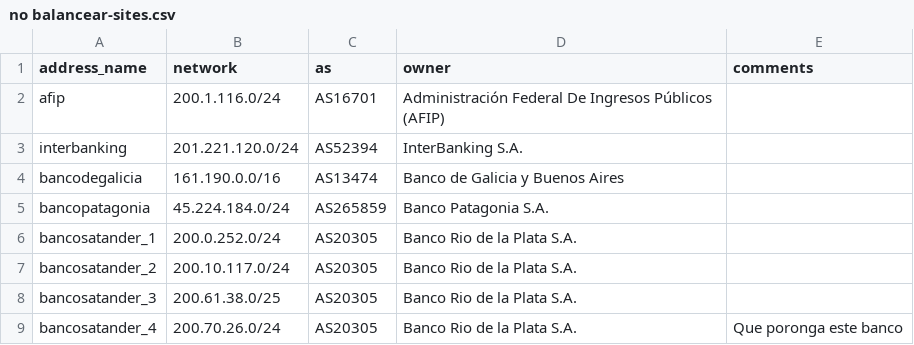
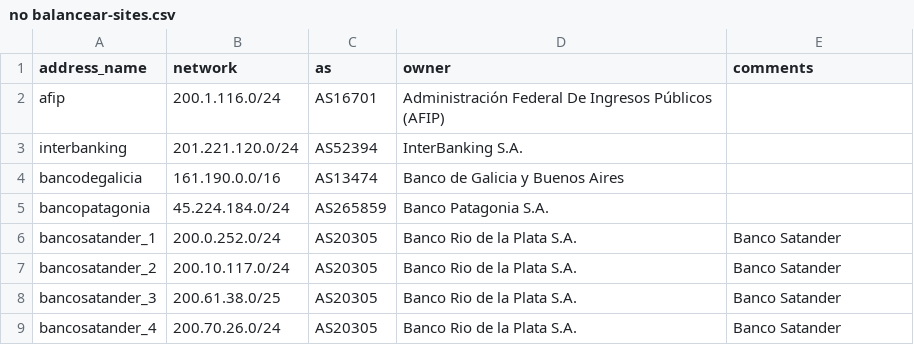
Before and after one commit to tux-mkolus/tools, a CSV file: fortigate/sdwan/no balancear-sites.csv, drawn as a sheet.

Commit message:
fix en la lista de no balancear

```diff
--- a/fortigate/sdwan/no balancear-sites.csv
+++ b/fortigate/sdwan/no balancear-sites.csv
@@ -5,5 +5,5 @@ bancodegalicia,161.190.0.0/16,AS13474,Banco de Galicia y Buenos Aires,
 bancopatagonia,45.224.184.0/24,AS265859,Banco Patagonia S.A.,
-bancosatander_1,200.0.252.0/24,AS20305,Banco Rio de la Plata S.A.,
-bancosatander_2,200.10.117.0/24,AS20305,Banco Rio de la Plata S.A.,
-bancosatander_3,200.61.38.0/25,AS20305,Banco Rio de la Plata S.A.,
-bancosatander_4,200.70.26.0/24,AS20305,Banco Rio de la Plata S.A.,Que poronga este banco
+bancosatander_1,200.0.252.0/24,AS20305,Banco Rio de la Plata S.A.,Banco Satander
+bancosatander_2,200.10.117.0/24,AS20305,Banco Rio de la Plata S.A.,Banco Satander
+bancosatander_3,200.61.38.0/25,AS20305,Banco Rio de la Plata S.A.,Banco Satander
+bancosatander_4,200.70.26.0/24,AS20305,Banco Rio de la Plata S.A.,Banco Satander
```
